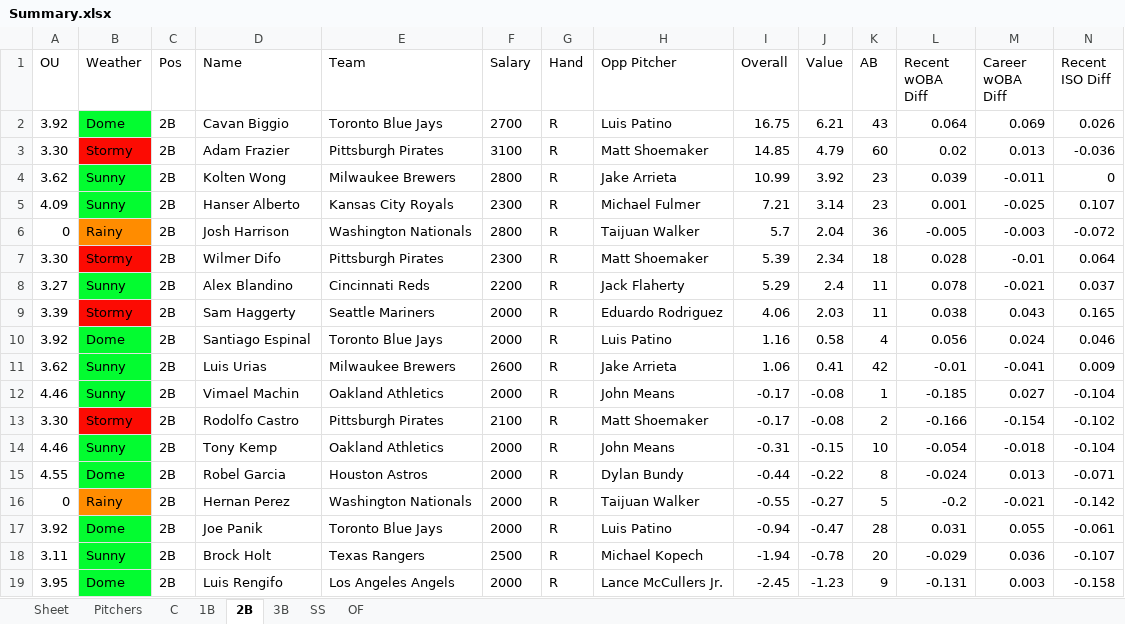
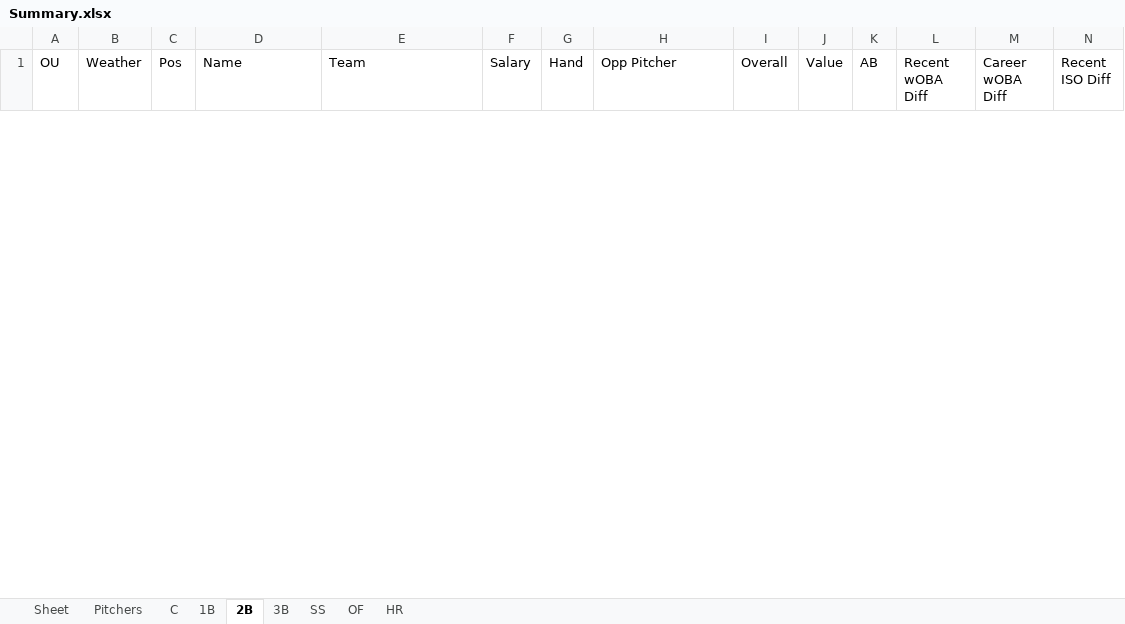
Before and after one commit to ramaya947/DFS-Research-Automation, an Excel workbook: Summary.xlsx, sheet 2B, drawn as a sheet; only a part is shown; values as stored, in another font and other column widths than the file's, no borders; removed rows and columns are numbered as before the commit, all else as after; rows hold the shown columns only; the diff covers the shown part only; the diff names each change by its address in the sheet, - before the commit and + after, or states it on an @@ line.

```diff
--- a/Summary.xlsx (sheet 2B)
+++ b/Summary.xlsx (sheet 2B)
+sheet tab: HR
-row 2: 3.92 | Dome | 2B | Cavan Biggio | Toronto Blue Jays | 2700 | R | Luis Patino | 16.75 | 6.21 | 43 | 0.064 | 0.069 | 0.026
-row 3: 3.30 | Stormy | 2B | Adam Frazier | Pittsburgh Pirates | 3100 | R | Matt Shoemaker | 14.85 | 4.79 | 60 | 0.02 | 0.013 | -0.036
-row 4: 3.62 | Sunny | 2B | Kolten Wong | Milwaukee Brewers | 2800 | R | Jake Arrieta | 10.99 | 3.92 | 23 | 0.039 | -0.011 | 0
-row 5: 4.09 | Sunny | 2B | Hanser Alberto | Kansas City Royals | 2300 | R | Michael Fulmer | 7.21 | 3.14 | 23 | 0.001 | -0.025 | 0.107
-row 6: 0 | Rainy | 2B | Josh Harrison | Washington Nationals | 2800 | R | Taijuan Walker | 5.7 | 2.04 | 36 | -0.005 | -0.003 | -0.072
-row 7: 3.30 | Stormy | 2B | Wilmer Difo | Pittsburgh Pirates | 2300 | R | Matt Shoemaker | 5.39 | 2.34 | 18 | 0.028 | -0.01 | 0.064
-row 8: 3.27 | Sunny | 2B | Alex Blandino | Cincinnati Reds | 2200 | R | Jack Flaherty | 5.29 | 2.4 | 11 | 0.078 | -0.021 | 0.037
-row 9: 3.39 | Stormy | 2B | Sam Haggerty | Seattle Mariners | 2000 | R | Eduardo Rodriguez | 4.06 | 2.03 | 11 | 0.038 | 0.043 | 0.165
-row 10: 3.92 | Dome | 2B | Santiago Espinal | Toronto Blue Jays | 2000 | R | Luis Patino | 1.16 | 0.58 | 4 | 0.056 | 0.024 | 0.046
-row 11: 3.62 | Sunny | 2B | Luis Urias | Milwaukee Brewers | 2600 | R | Jake Arrieta | 1.06 | 0.41 | 42 | -0.01 | -0.041 | 0.009
-row 12: 4.46 | Sunny | 2B | Vimael Machin | Oakland Athletics | 2000 | R | John Means | -0.17 | -0.08 | 1 | -0.185 | 0.027 | -0.104
-row 13: 3.30 | Stormy | 2B | Rodolfo Castro | Pittsburgh Pirates | 2100 | R | Matt Shoemaker | -0.17 | -0.08 | 2 | -0.166 | -0.154 | -0.102
-row 14: 4.46 | Sunny | 2B | Tony Kemp | Oakland Athletics | 2000 | R | John Means | -0.31 | -0.15 | 10 | -0.054 | -0.018 | -0.104
-row 15: 4.55 | Dome | 2B | Robel Garcia | Houston Astros | 2000 | R | Dylan Bundy | -0.44 | -0.22 | 8 | -0.024 | 0.013 | -0.071
-row 16: 0 | Rainy | 2B | Hernan Perez | Washington Nationals | 2000 | R | Taijuan Walker | -0.55 | -0.27 | 5 | -0.2 | -0.021 | -0.142
-row 17: 3.92 | Dome | 2B | Joe Panik | Toronto Blue Jays | 2000 | R | Luis Patino | -0.94 | -0.47 | 28 | 0.031 | 0.055 | -0.061
-row 18: 3.11 | Sunny | 2B | Brock Holt | Texas Rangers | 2500 | R | Michael Kopech | -1.94 | -0.78 | 20 | -0.029 | 0.036 | -0.107
-row 19: 3.95 | Dome | 2B | Luis Rengifo | Los Angeles Angels | 2000 | R | Lance McCullers Jr. | -2.45 | -1.23 | 9 | -0.131 | 0.003 | -0.158
```
Also changed, not shown: 15 added rows and 16 removed rows elsewhere in this sheet, sheet OF, sheet C, sheet 3B, sheet SS, sheet 1B, sheet Pitchers, 14 other files.
